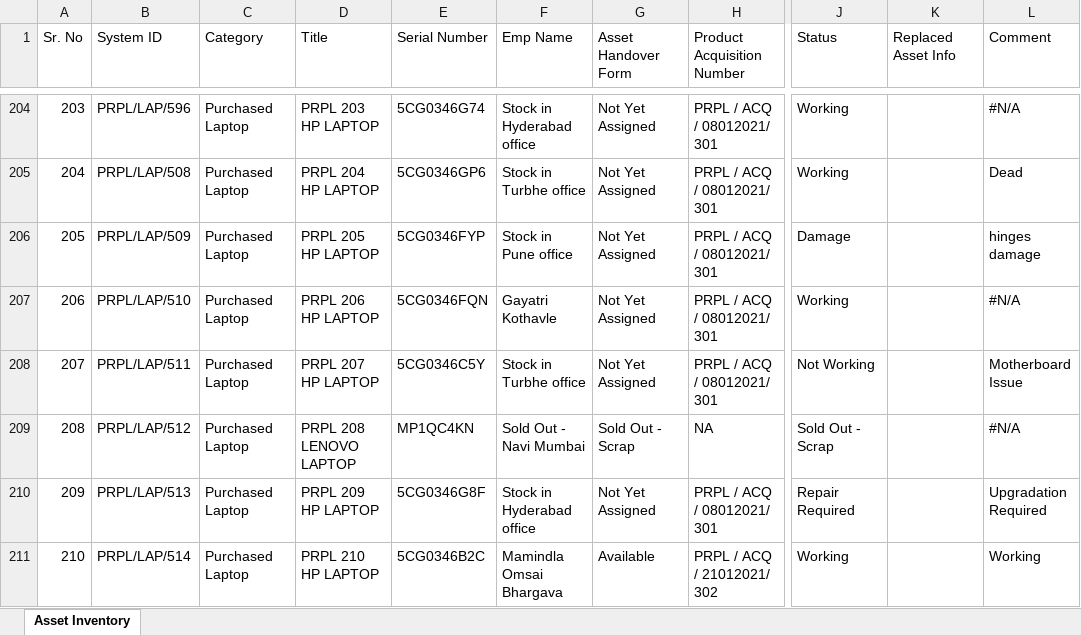
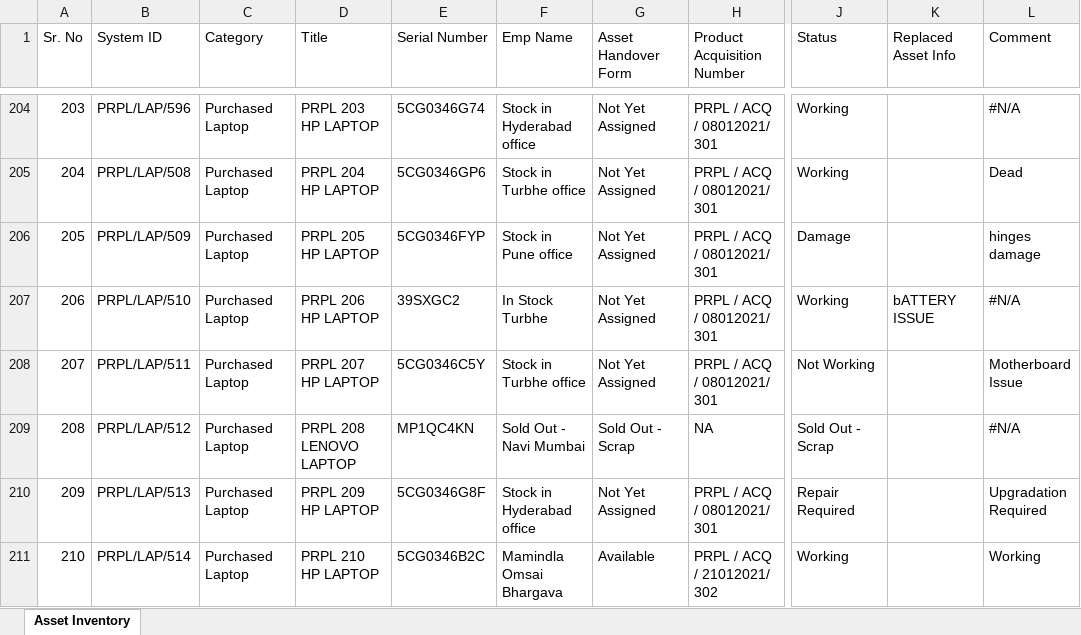
Before and after one commit to actpistol/lexus.github.io, an Excel workbook: IT_Asset_Inventory.xlsx, sheet Asset Inventory, drawn as a sheet; only a part is shown, gaps mark what is left out; values as stored, in another font and other column widths than the file's, no borders; the diff names each change by its address in the sheet, - before the commit and + after, or states it on an @@ line.

Commit message:
Auto-update IT_Asset_Inventory.xlsx via Web App

```diff
--- a/IT_Asset_Inventory.xlsx (sheet Asset Inventory)
+++ b/IT_Asset_Inventory.xlsx (sheet Asset Inventory)
-E207 (Serial Number): 5CG0346FQN
+E207 (Serial Number): 39SXGC2
-F207 (Emp Name): Gayatri Kothavle
+F207 (Emp Name): In Stock Turbhe
-K207 (Replaced Asset Info): (empty)
+K207 (Replaced Asset Info): bATTERY ISSUE
```
